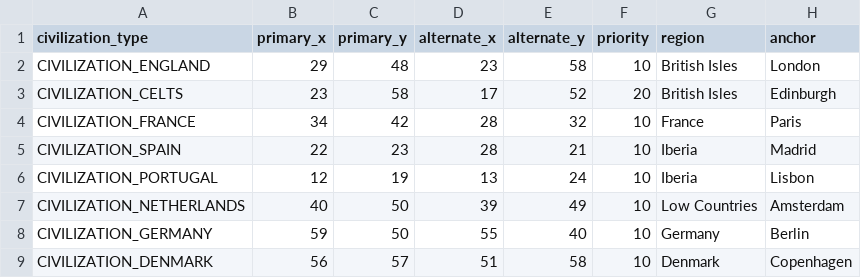
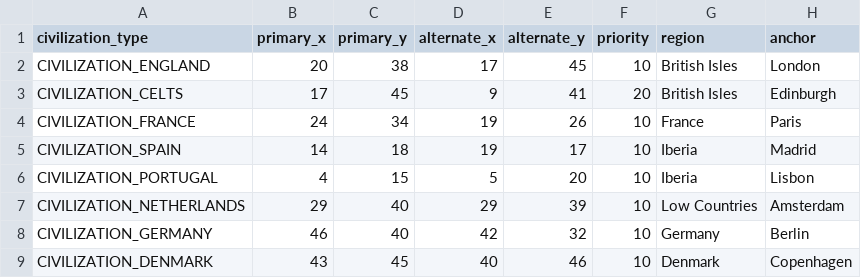
Before and after one commit to matthewreimer123-lab/historical-europe-tsl, a CSV file: data/generated-major-starts.csv, drawn as a sheet; only a part is shown; the diff covers the shown part only.

```diff
--- a/data/generated-major-starts.csv
+++ b/data/generated-major-starts.csv
@@ -1,9 +1,9 @@
 civilization_type,primary_x,primary_y,alternate_x,alternate_y,priority,region,anchor
-CIVILIZATION_ENGLAND,29,48,23,58,10,British Isles,London
-CIVILIZATION_CELTS,23,58,17,52,20,British Isles,Edinburgh
-CIVILIZATION_FRANCE,34,42,28,32,10,France,Paris
-CIVILIZATION_SPAIN,22,23,28,21,10,Iberia,Madrid
-CIVILIZATION_PORTUGAL,12,19,13,24,10,Iberia,Lisbon
-CIVILIZATION_NETHERLANDS,40,50,39,49,10,Low Countries,Amsterdam
-CIVILIZATION_GERMANY,59,50,55,40,10,Germany,Berlin
-CIVILIZATION_DENMARK,56,57,51,58,10,Denmark,Copenhagen
+CIVILIZATION_ENGLAND,20,38,17,45,10,British Isles,London
+CIVILIZATION_CELTS,17,45,9,41,20,British Isles,Edinburgh
+CIVILIZATION_FRANCE,24,34,19,26,10,France,Paris
+CIVILIZATION_SPAIN,14,18,19,17,10,Iberia,Madrid
+CIVILIZATION_PORTUGAL,4,15,5,20,10,Iberia,Lisbon
+CIVILIZATION_NETHERLANDS,29,40,29,39,10,Low Countries,Amsterdam
+CIVILIZATION_GERMANY,46,40,42,32,10,Germany,Berlin
+CIVILIZATION_DENMARK,43,45,40,46,10,Denmark,Copenhagen
```
Also changed, not shown: 4 removed rows and 52 edited cells elsewhere in this file, data/major-starts.csv, data/minor-starts.csv, 9 other files.
